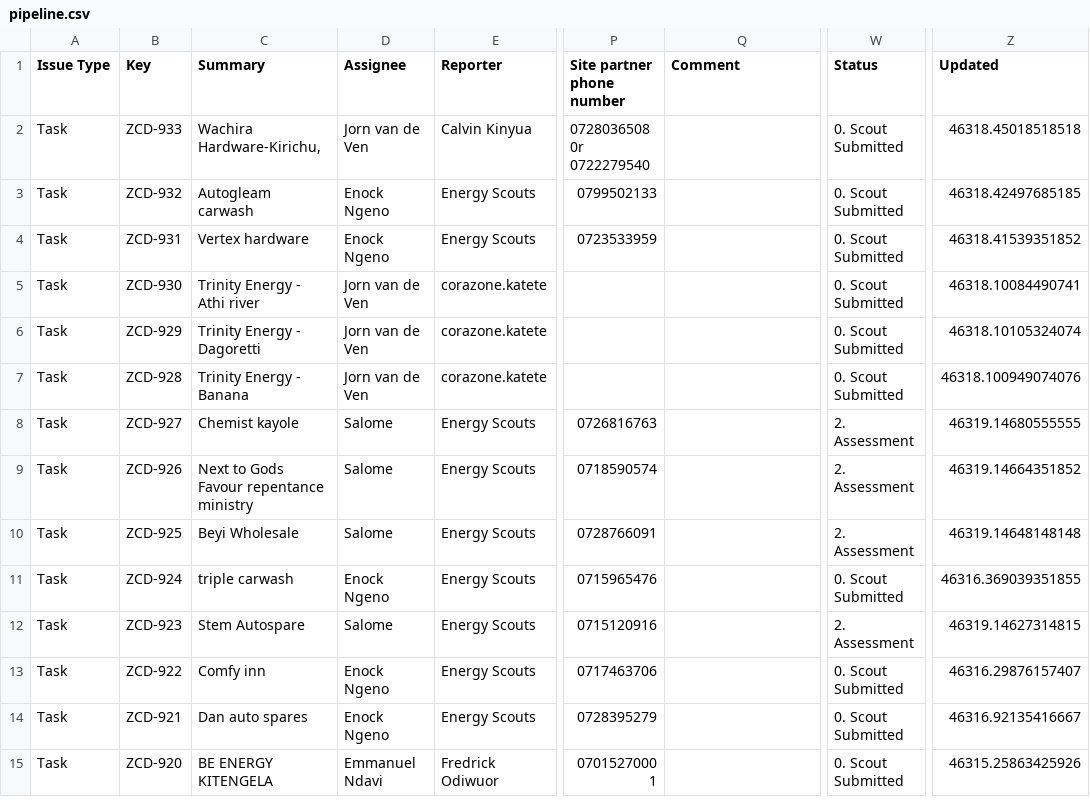
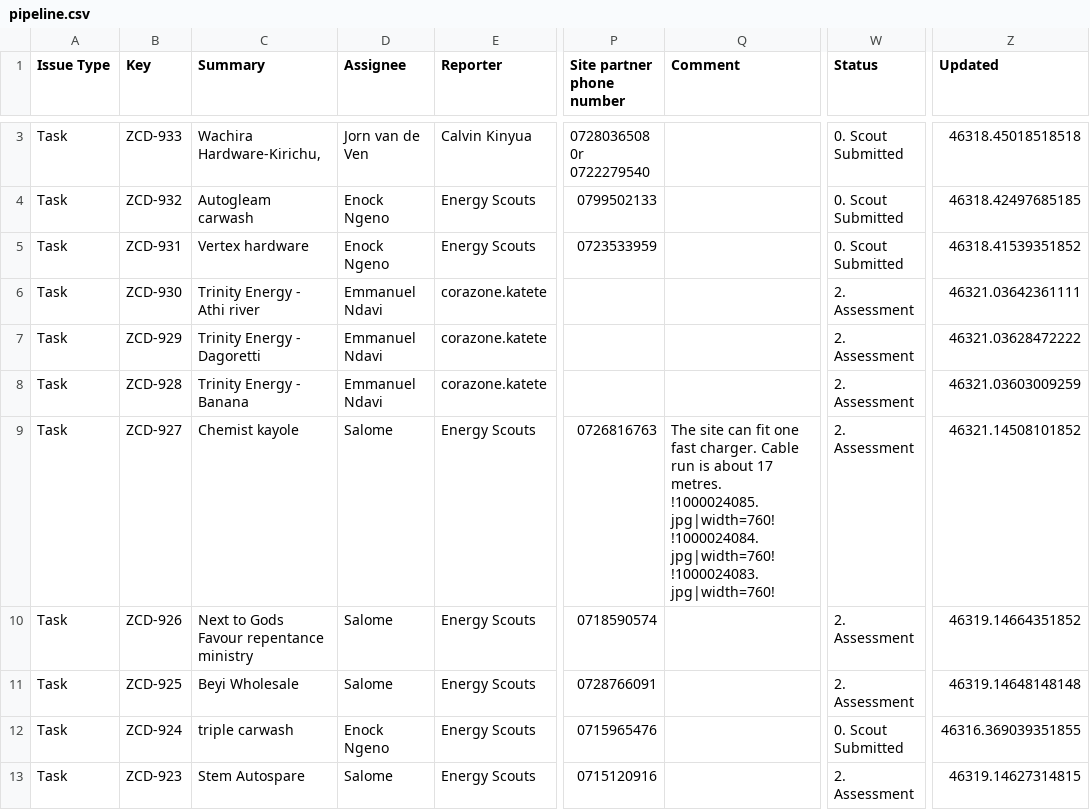
Before and after one commit to keithkinuthiakamauzeno/Network-Overview-Dashboard, a CSV file: data/pipeline.csv, drawn as a sheet; only a part is shown, gaps mark what is left out; the shorter side is filled out with more unchanged rows; addresses are those after the commit; the diff covers the shown part only; the diff names each change by its address in the sheet, - before the commit and + after, or states it on an @@ line.

```diff
--- a/data/pipeline.csv
+++ b/data/pipeline.csv
-D6:D8 (Assignee): Jorn van de Ven
+D6:D8 (Assignee): Emmanuel Ndavi
-W6:W8 (Status): 0. Scout Submitted
+W6:W8 (Status): 2. Assessment
-Z6 (Updated): 46318.10084490741
+Z6 (Updated): 46321.03642361111
-Z7 (Updated): 46318.10105324074
+Z7 (Updated): 46321.03628472222
-Z8 (Updated): 46318.100949074076
+Z8 (Updated): 46321.03603009259
-Q9 (Comment): (empty)
+Q9 (Comment): The site can fit one fast charger. Cable run is about 17 metres. !1000024085.jpg|width=760! !1000024084.jpg|width=760! !1000024083.jpg|width=760!
-Z9 (Updated): 46319.14680555555
+Z9 (Updated): 46321.14508101852
```
Also changed, not shown: 1 added row and 33 edited cells elsewhere in this file.
